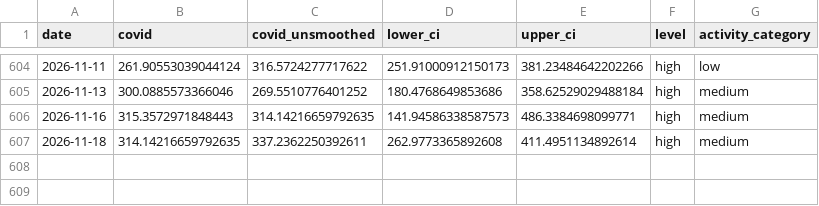
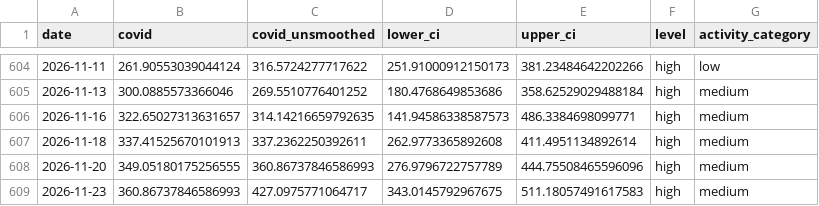
Before and after one commit to smach/biobot_mwra, a CSV file: data/processed/wwscan_covid.csv, drawn as a sheet; only a part is shown, gaps mark what is left out.

```diff
--- a/data/processed/wwscan_covid.csv
+++ b/data/processed/wwscan_covid.csv
@@ -605,3 +605,5 @@ date,covid,covid_unsmoothed,lower_ci,upper_ci,level,activity_category
 2026-11-13,300.0885573366046,269.5510776401252,180.4768649853686,358.62529029488184,high,medium
-2026-11-16,315.3572971848443,314.14216659792635,141.94586338587573,486.3384698099771,high,medium
-2026-11-18,314.14216659792635,337.2362250392611,262.9773365892608,411.4951134892614,high,medium
+2026-11-16,322.65027313631657,314.14216659792635,141.94586338587573,486.3384698099771,high,medium
+2026-11-18,337.41525670101913,337.2362250392611,262.9773365892608,411.4951134892614,high,medium
+2026-11-20,349.05180175256555,360.86737846586993,276.9796722757789,444.75508465596096,high,medium
+2026-11-23,360.86737846586993,427.0975771064717,343.0145792967675,511.18057491617583,high,medium
```
Also changed, not shown: docs/data/wwscan_covid.csv, 2 other files.
